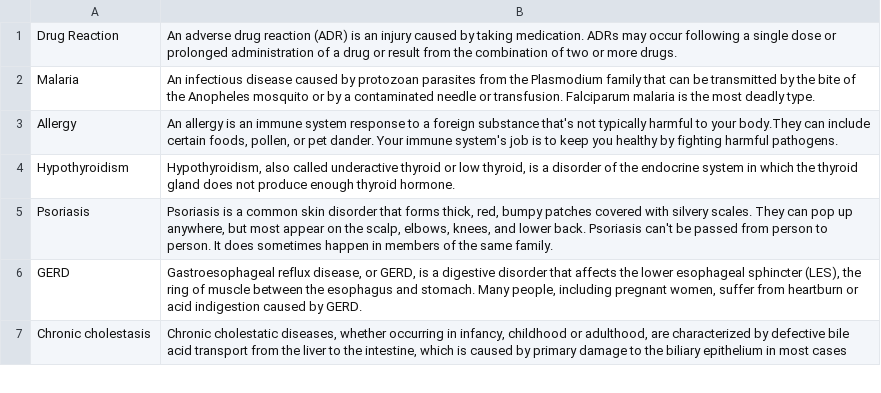
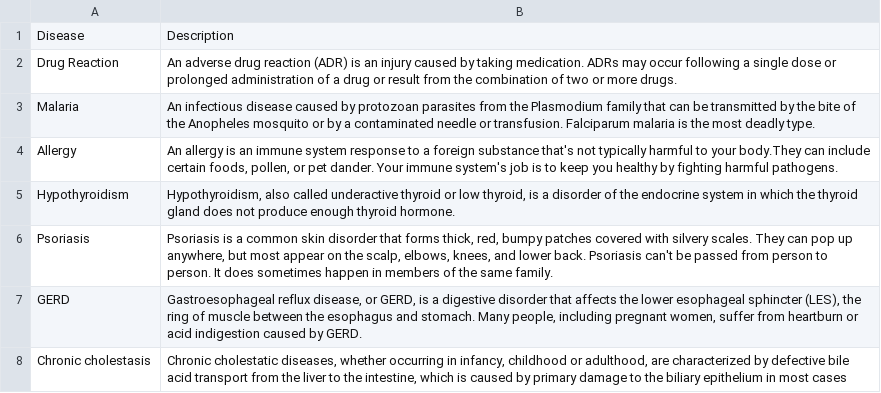
Before and after one commit to Yudha-ard/SyncO, a CSV file: MACHINE-LEARNING/MASTERDATA/symptom-description.csv, drawn as a sheet; only a part is shown; the diff names each change by its address in the sheet, - before the commit and + after, or states it on an @@ line.

```diff
--- a/MACHINE-LEARNING/MASTERDATA/symptom-description.csv
+++ b/MACHINE-LEARNING/MASTERDATA/symptom-description.csv
+row 1: Disease | Description
```
Also changed, not shown: MACHINE-LEARNING/MASTERDATA/symptom-precaution.csv, MACHINE-LEARNING/MASTERDATA/symptom-severity.csv.
